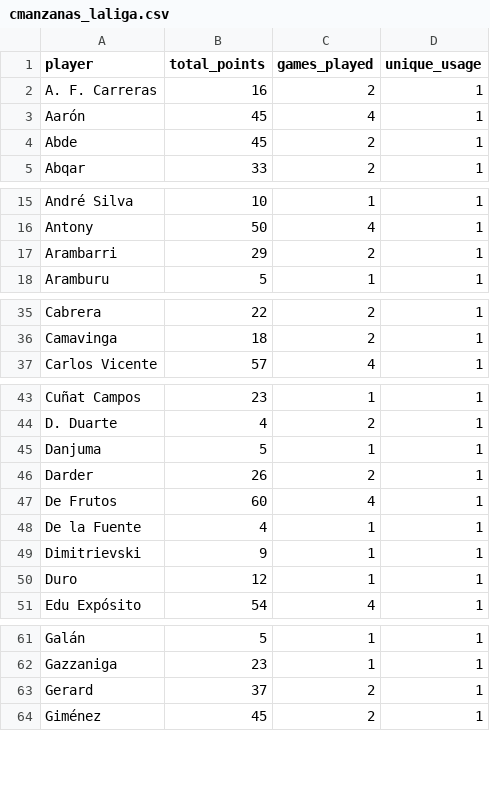
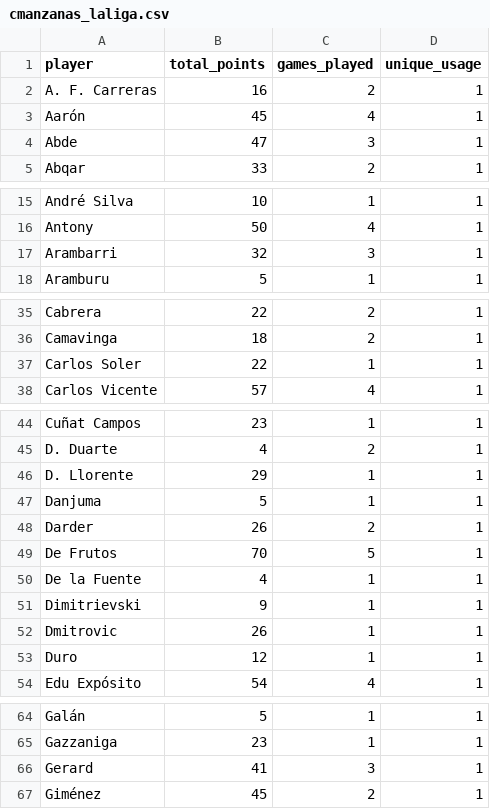
Before and after one commit to mldiego/ff, a CSV file: data/cmanzanas_laliga.csv, drawn as a sheet; only a part is shown, gaps mark what is left out; the diff covers the shown part only.

```diff
--- a/data/cmanzanas_laliga.csv
+++ b/data/cmanzanas_laliga.csv
@@ -3,3 +3,3 @@ A. F. Carreras,16,2,1
 Aarón,45,4,1
-Abde,45,2,1
+Abde,47,3,1
 Abqar,33,2,1
@@ -16,3 +16,3 @@ André Silva,10,1,1
 Antony,50,4,1
-Arambarri,29,2,1
+Arambarri,32,3,1
 Aramburu,5,1,1
@@ -36,2 +36,3 @@ Cabrera,22,2,1
 Camavinga,18,2,1
+Carlos Soler,22,1,1
 Carlos Vicente,57,4,1
@@ -44,7 +45,9 @@ Cuñat Campos,23,1,1
 D. Duarte,4,2,1
+D. Llorente,29,1,1
 Danjuma,5,1,1
 Darder,26,2,1
-De Frutos,60,4,1
+De Frutos,70,5,1
 De la Fuente,4,1,1
 Dimitrievski,9,1,1
+Dmitrovic,26,1,1
 Duro,12,1,1
@@ -62,3 +65,3 @@ Galán,5,1,1
 Gazzaniga,23,1,1
-Gerard,37,2,1
+Gerard,41,3,1
 Giménez,45,2,1
```
Also changed, not shown: 8 edited cells elsewhere in this file, data/dieman95_champions.csv, data/dieman95_uel.csv, 9 other files.
